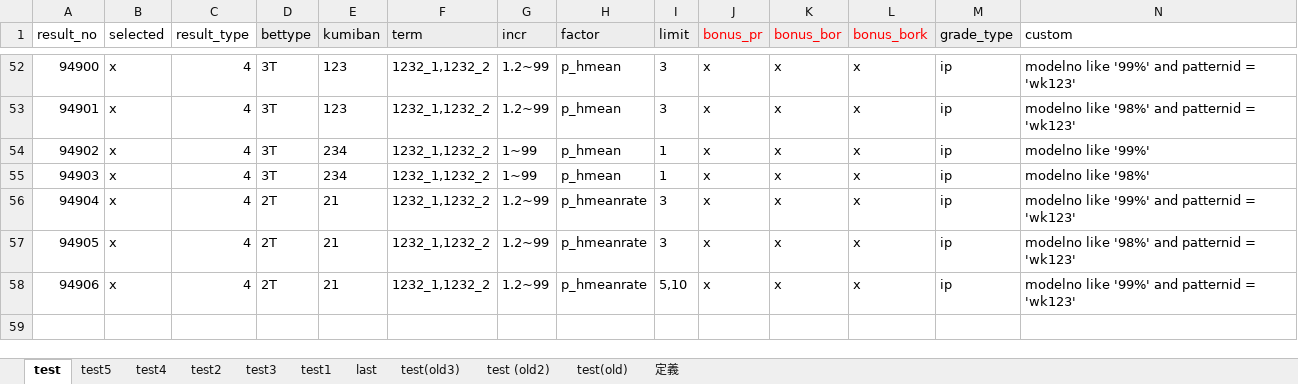
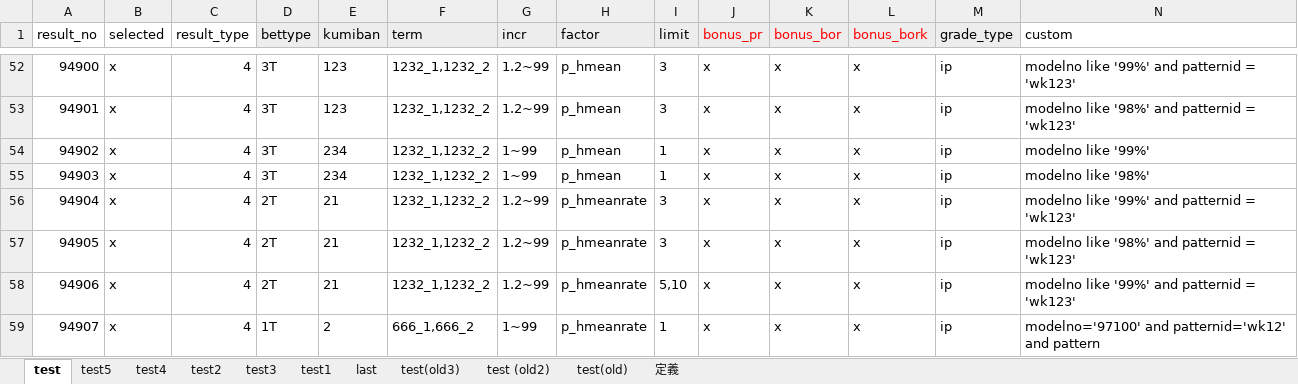
Before and after one commit to ttoltori/pod_boatrace, an Excel workbook: document/expr10/simul1_test.xlsx, sheet test, drawn as a sheet; only a part is shown, gaps mark what is left out; values as stored, in another font and other column widths than the file's, no borders; rows hold the shown columns only; the diff names each change by its address in the sheet, - before the commit and + after, or states it on an @@ line.

```diff
--- a/document/expr10/simul1_test.xlsx (sheet test)
+++ b/document/expr10/simul1_test.xlsx (sheet test)
+row 59: 94907 | x | 4 | 1T | 2 | 666_1,666_2 | 1~99 | p_hmeanrate | 1 | x | x | x | ip | modelno='97100' and patternid='wk12' and pattern
```
Also changed, not shown: 3 other files.
